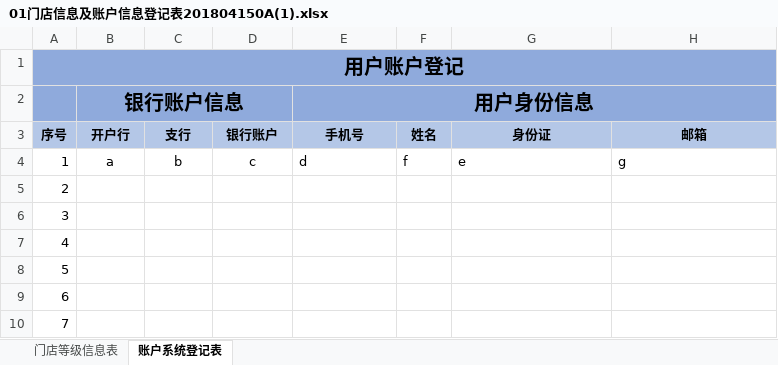
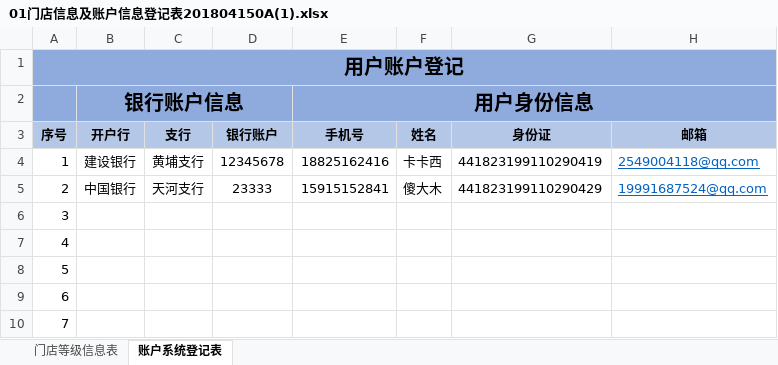
Before and after one commit to ZhaiXiaoyuan/yeCai, an Excel workbook: 01门店信息及账户信息登记表201804150A(1).xlsx, sheet 账户系统登记表, drawn as a sheet; only a part is shown; values as stored, in another font and other column widths than the file's, no borders; the diff names each change by its address in the sheet, - before the commit and + after, or states it on an @@ line.

```diff
--- a/01门店信息及账户信息登记表201804150A(1).xlsx (sheet 账户系统登记表)
+++ b/01门店信息及账户信息登记表201804150A(1).xlsx (sheet 账户系统登记表)
-B4 (银行账户信息): a
+B4 (银行账户信息): 建设银行
-C4: b
+C4: 黄埔支行
-D4: c
+D4: 12345678
-E4 (用户身份信息): d
+E4 (用户身份信息): 18825162416
-F4: f
+F4: 卡卡西
-G4: e
+G4: 441823199110290419
-H4: g
+H4: 2549004118@qq.com
@@ H4 underline: off → on, text colour: black → #0563C1 @@
-B5 (银行账户信息): (empty)
+B5 (银行账户信息): 中国银行
-C5: (empty)
+C5: 天河支行
-D5: (empty)
+D5: 23333
-E5 (用户身份信息): (empty)
+E5 (用户身份信息): 15915152841
-F5: (empty)
+F5: 傻大木
-G5: (empty)
+G5: 441823199110290429
-H5: (empty)
+H5: 19991687524@qq.com
```
Also changed, not shown: sheet 门店等级信息表, 13 other files.
